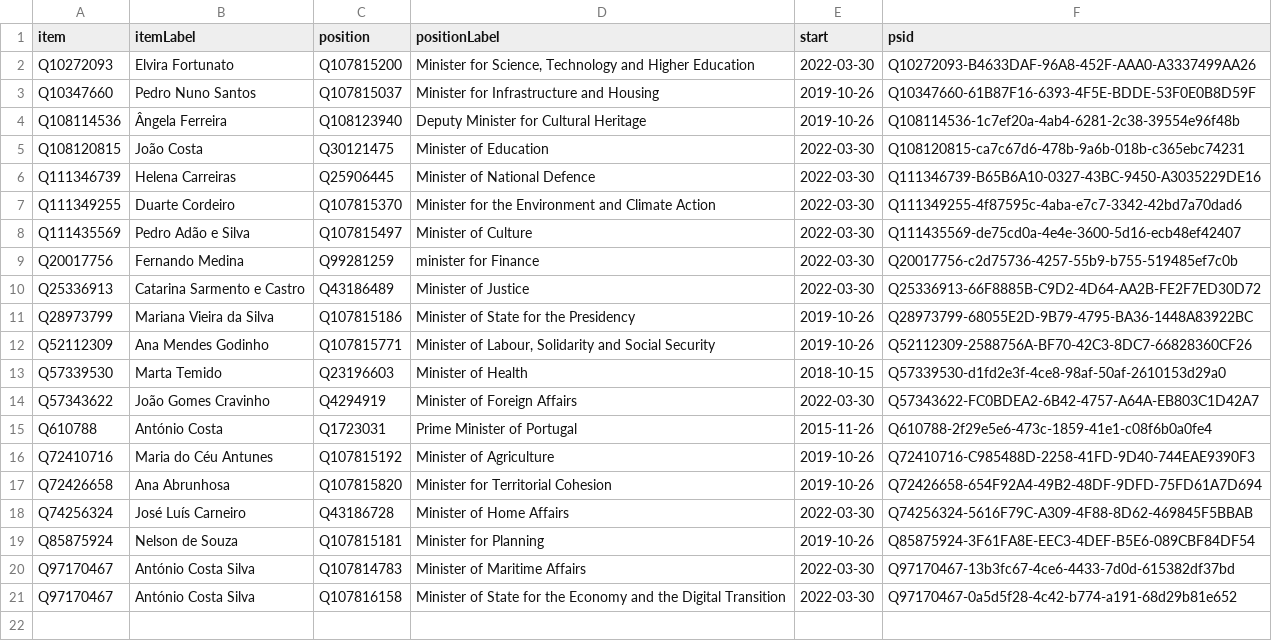
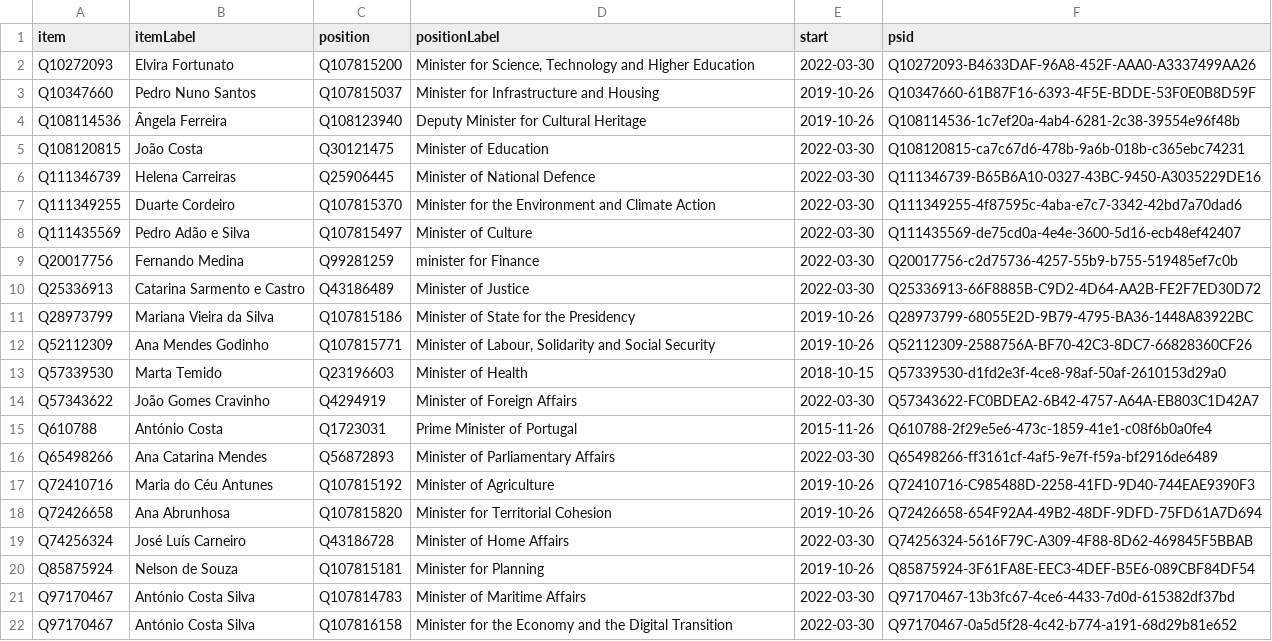
Before and after one commit to every-politician-scrapers/portugal-cabinet, a CSV file: wikidata/results/current-cabinet.csv, drawn as a sheet.

Commit message:
Run SPARQL queries

```diff
--- a/wikidata/results/current-cabinet.csv
+++ b/wikidata/results/current-cabinet.csv
@@ -15,2 +15,3 @@ Q57343622,João Gomes Cravinho,Q4294919,Minister of Foreign Affairs,2022-03-30,Q
 Q610788,António Costa,Q1723031,Prime Minister of Portugal,2015-11-26,Q610788-2f29e5e6-473c-1859-41e1-c08f6b0a0fe4
+Q65498266,Ana Catarina Mendes,Q56872893,Minister of Parliamentary Affairs,2022-03-30,Q65498266-ff3161cf-4af5-9e7f-f59a-bf2916de6489
 Q72410716,Maria do Céu Antunes,Q107815192,Minister of Agriculture,2019-10-26,Q72410716-C985488D-2258-41FD-9D40-744EAE9390F3
@@ -20,2 +21,2 @@ Q85875924,Nelson de Souza,Q107815181,Minister for Planning,2019-10-26,Q85875924-
 Q97170467,António Costa Silva,Q107814783,Minister of Maritime Affairs,2022-03-30,Q97170467-13b3fc67-4ce6-4433-7d0d-615382df37bd
-Q97170467,António Costa Silva,Q107816158,Minister of State for the Economy and the Digital Transition,2022-03-30,Q97170467-0a5d5f28-4c42-b774-a191-68d29b81e652
+Q97170467,António Costa Silva,Q107816158,Minister for the Economy and the Digital Transition,2022-03-30,Q97170467-0a5d5f28-4c42-b774-a191-68d29b81e652
```
